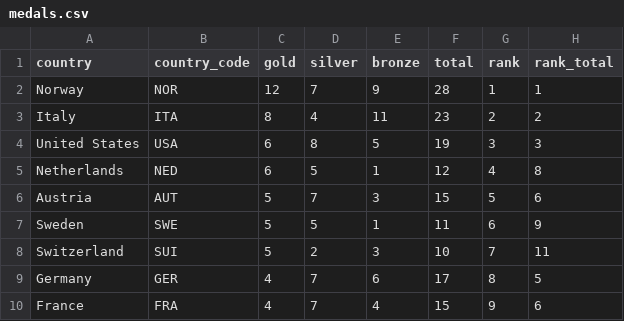
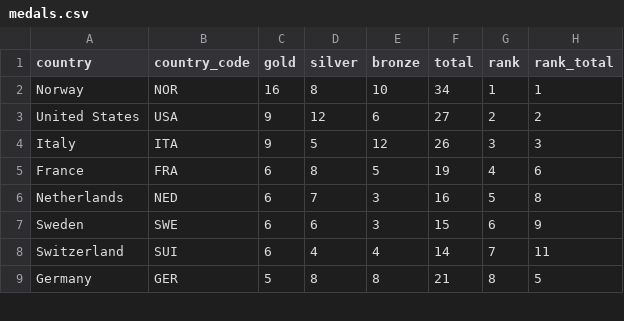
Before and after one commit to jsrowland/fantasyolympics, a CSV file: data/medals.csv, drawn as a sheet; only a part is shown; the diff covers the shown part only.

```diff
--- a/data/medals.csv
+++ b/data/medals.csv
@@ -1,10 +1,9 @@
 country,country_code,gold,silver,bronze,total,rank,rank_total
-Norway,NOR,12,7,9,28,1,1
-Italy,ITA,8,4,11,23,2,2
-United States,USA,6,8,5,19,3,3
-Netherlands,NED,6,5,1,12,4,8
-Austria,AUT,5,7,3,15,5,6
-Sweden,SWE,5,5,1,11,6,9
-Switzerland,SUI,5,2,3,10,7,11
-Germany,GER,4,7,6,17,8,5
-France,FRA,4,7,4,15,9,6
+Norway,NOR,16,8,10,34,1,1
+United States,USA,9,12,6,27,2,2
+Italy,ITA,9,5,12,26,3,3
+France,FRA,6,8,5,19,4,6
+Netherlands,NED,6,7,3,16,5,8
+Sweden,SWE,6,6,3,15,6,9
+Switzerland,SUI,6,4,4,14,7,11
+Germany,GER,5,8,8,21,8,5
```
Also changed, not shown: 7 added rows, 5 removed rows and 28 edited cells elsewhere in this file, data/events.csv, data/events_backup.csv, 8 other files.
